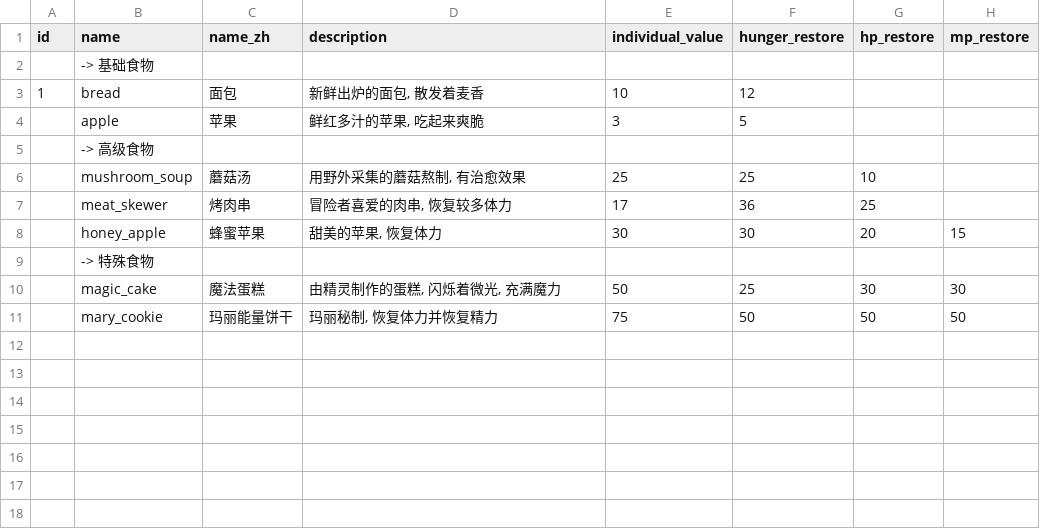
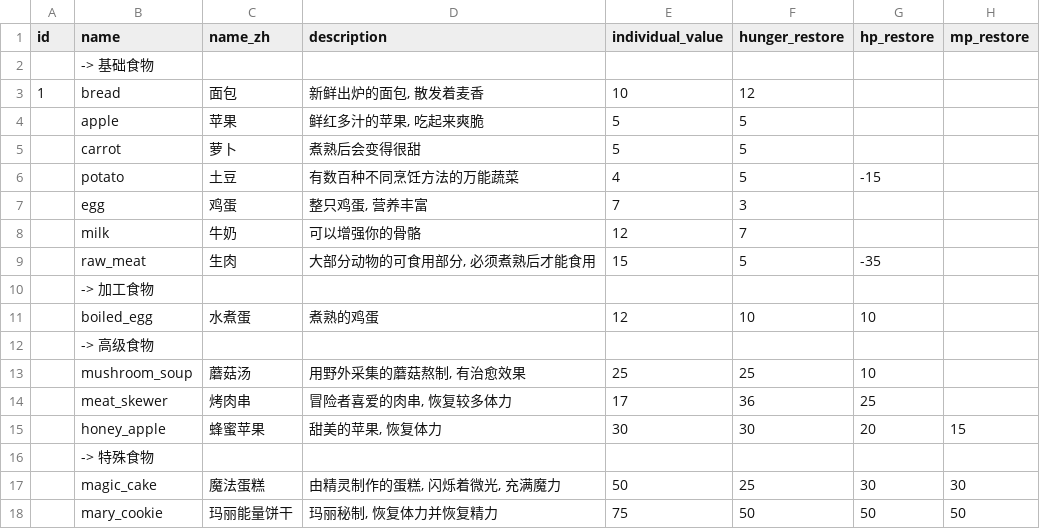
Before and after one commit to KeJWS/test_rpg_game, a CSV file: data/csv_data/food.csv, drawn as a sheet.

```diff
--- a/data/csv_data/food.csv
+++ b/data/csv_data/food.csv
@@ -3,3 +3,10 @@ id,name,name_zh,description,individual_value,hunger_restore,hp_restore,mp_restor
 1,bread,面包,"新鲜出炉的面包, 散发着麦香",10,12,,
-,apple,苹果,"鲜红多汁的苹果, 吃起来爽脆",3,5,,
+,apple,苹果,"鲜红多汁的苹果, 吃起来爽脆",5,5,,
+,carrot,萝卜,煮熟后会变得很甜,5,5,,
+,potato,土豆,有数百种不同烹饪方法的万能蔬菜,4,5,-15,
+,egg,鸡蛋,"整只鸡蛋, 营养丰富",7,3,,
+,milk,牛奶,可以增强你的骨骼,12,7,,
+,raw_meat,生肉,"大部分动物的可食用部分, 必须煮熟后才能食用",15,5,-35,
+,-> 加工食物,,,,,,
+,boiled_egg,水煮蛋,煮熟的鸡蛋,12,10,10,
 ,-> 高级食物,,,,,,
```
Also changed, not shown: 1 other file.
